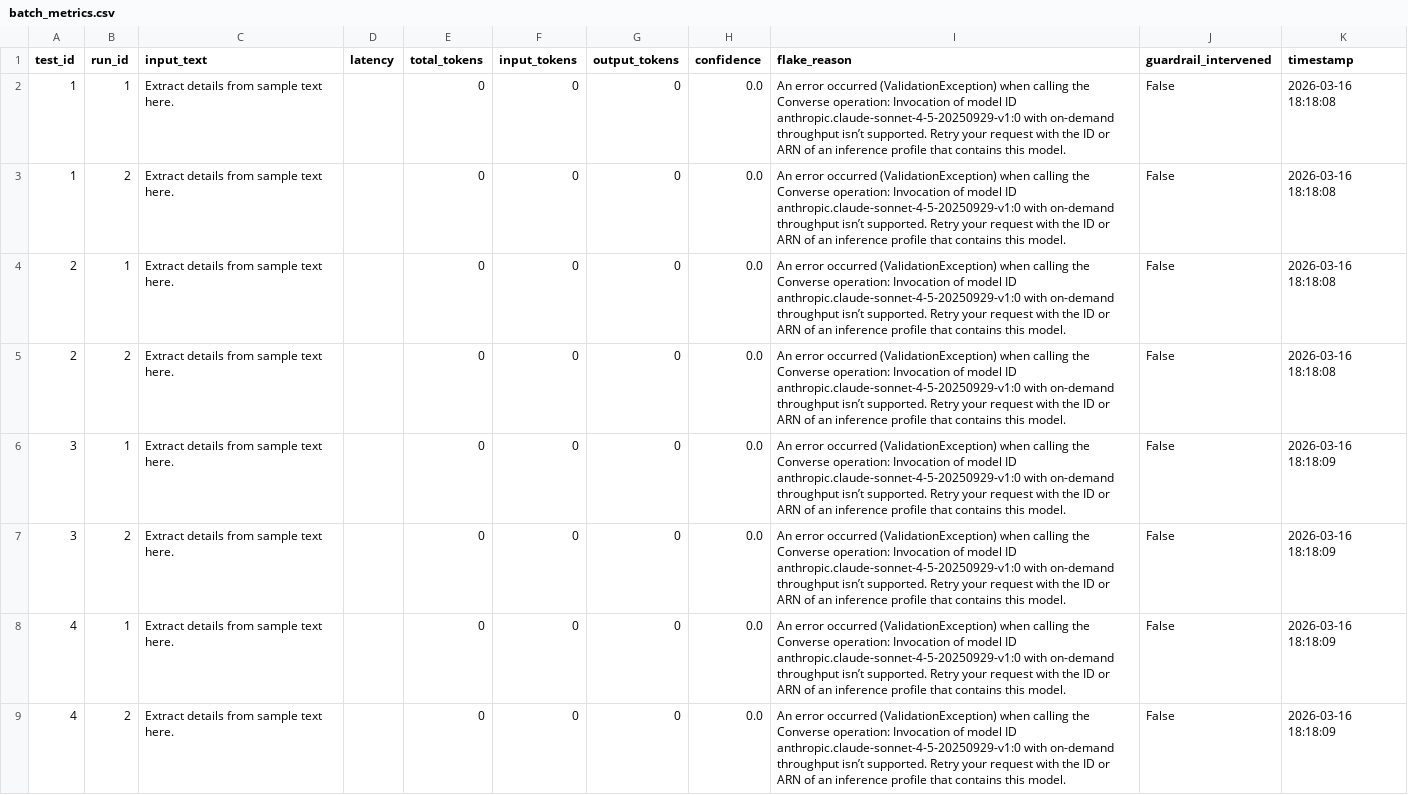
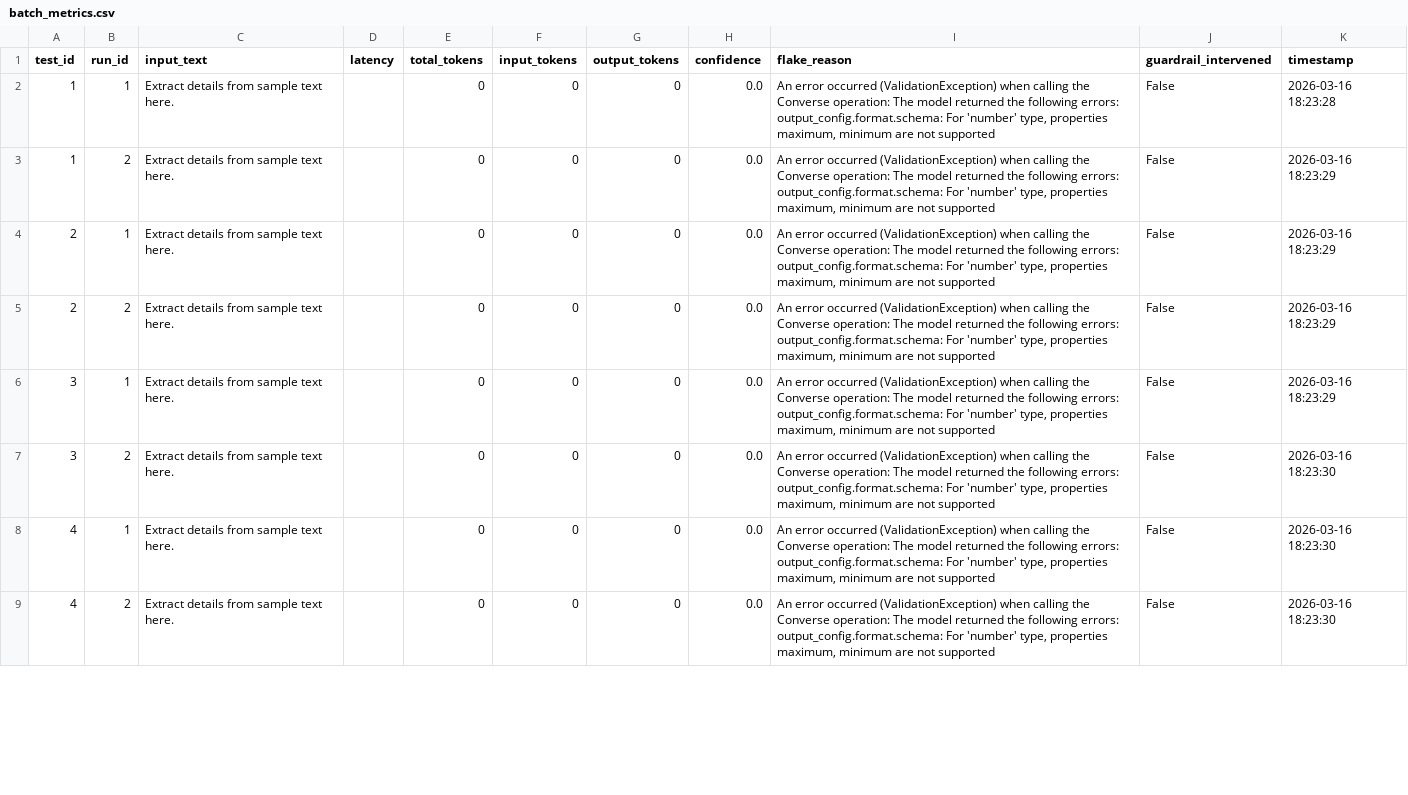
Before and after one commit to David-Macon-code/ai-reliability-lab, a CSV file: evaluation/no_guardrail_final/batch_metrics.csv, drawn as a sheet; only a part is shown; the diff covers the shown part only; the diff names each change by its address in the sheet, - before the commit and + after, or states it on an @@ line.

Commit message:
Debugging

```diff
--- a/evaluation/no_guardrail_final/batch_metrics.csv
+++ b/evaluation/no_guardrail_final/batch_metrics.csv
-I2:I9 (flake_reason): …Converse operation: Invocation of model ID anthropic.claude-sonnet-4-5-20250929-v1:0 with on-demand throughput isn’t supported. Retry your request with the ID or ARN of an inference profile that contains this model.
+I2:I9 (flake_reason): …Converse operation: The model returned the following errors: output_config.format.schema: For 'number' type, properties maximum, minimum are not supported
-K2 (timestamp): 2026-03-16 18:18:08
+K2 (timestamp): 2026-03-16 18:23:28
-K3:K5 (timestamp): 2026-03-16 18:18:08
+K3:K5 (timestamp): 2026-03-16 18:23:29
-K6 (timestamp): 2026-03-16 18:18:09
+K6 (timestamp): 2026-03-16 18:23:29
-K7:K9 (timestamp): 2026-03-16 18:18:09
+K7:K9 (timestamp): 2026-03-16 18:23:30
```
Also changed, not shown: 16 edited cells elsewhere in this file.
